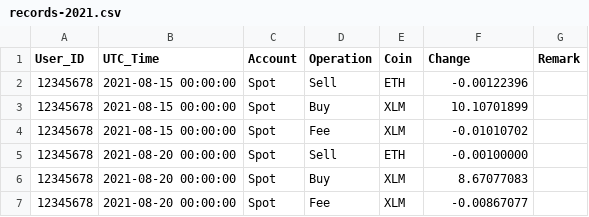
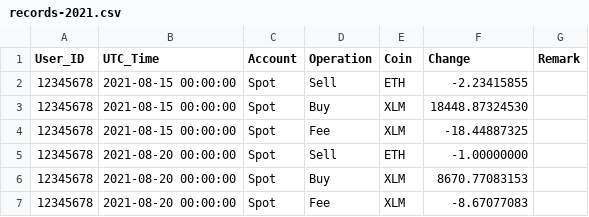
Before and after one commit to dmotte/misc, a CSV file: python-scripts/binance-stats/transactions/records-2021.csv, drawn as a sheet.

Commit message:
Fixed records and statements in binance-stats

```diff
--- a/python-scripts/binance-stats/transactions/records-2021.csv
+++ b/python-scripts/binance-stats/transactions/records-2021.csv
@@ -1,7 +1,7 @@
 "User_ID","UTC_Time","Account","Operation","Coin","Change","Remark"
-"12345678","2021-08-15 00:00:00","Spot","Sell","ETH","-0.00122396",""
-"12345678","2021-08-15 00:00:00","Spot","Buy","XLM","10.10701899",""
-"12345678","2021-08-15 00:00:00","Spot","Fee","XLM","-0.01010702",""
-"12345678","2021-08-20 00:00:00","Spot","Sell","ETH","-0.00100000",""
-"12345678","2021-08-20 00:00:00","Spot","Buy","XLM","8.67077083",""
-"12345678","2021-08-20 00:00:00","Spot","Fee","XLM","-0.00867077",""
+"12345678","2021-08-15 00:00:00","Spot","Sell","ETH","-2.23415855",""
+"12345678","2021-08-15 00:00:00","Spot","Buy","XLM","18448.87324530",""
+"12345678","2021-08-15 00:00:00","Spot","Fee","XLM","-18.44887325",""
+"12345678","2021-08-20 00:00:00","Spot","Sell","ETH","-1.00000000",""
+"12345678","2021-08-20 00:00:00","Spot","Buy","XLM","8670.77083153",""
+"12345678","2021-08-20 00:00:00","Spot","Fee","XLM","-8.67077083",""
```
Also changed, not shown: python-scripts/binance-stats/transactions/records-2020.csv, 1 other file.
